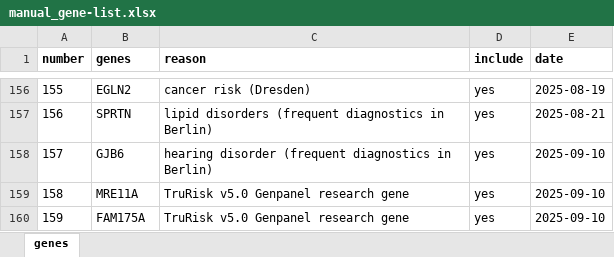
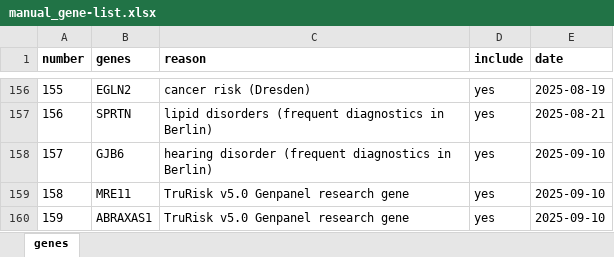
Before and after one commit to berntpopp/custom-panel, an Excel workbook: data/manual/manual_gene-list.xlsx, sheet genes, drawn as a sheet; only a part is shown, gaps mark what is left out; values as stored, in another font and other column widths than the file's, no borders; conditional formats not drawn; the diff names each change by its address in the sheet, - before the commit and + after, or states it on an @@ line.

Commit message:
fix: correct gene names

```diff
--- a/data/manual/manual_gene-list.xlsx (sheet genes)
+++ b/data/manual/manual_gene-list.xlsx (sheet genes)
-B159 (genes): MRE11A
+B159 (genes): MRE11
-B160 (genes): FAM175A
+B160 (genes): ABRAXAS1
```
